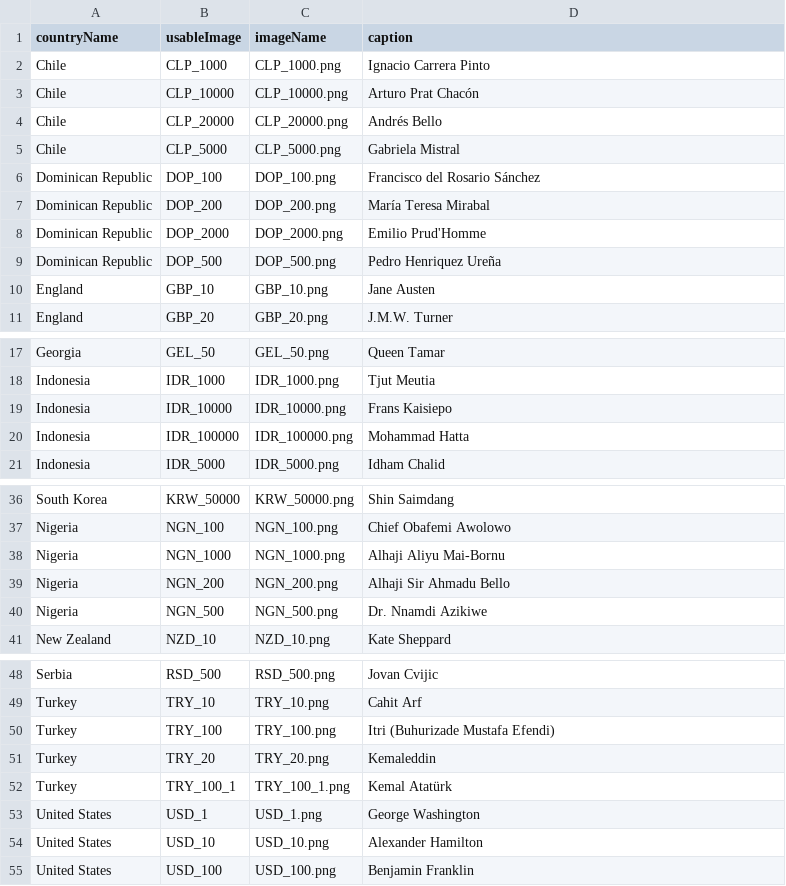
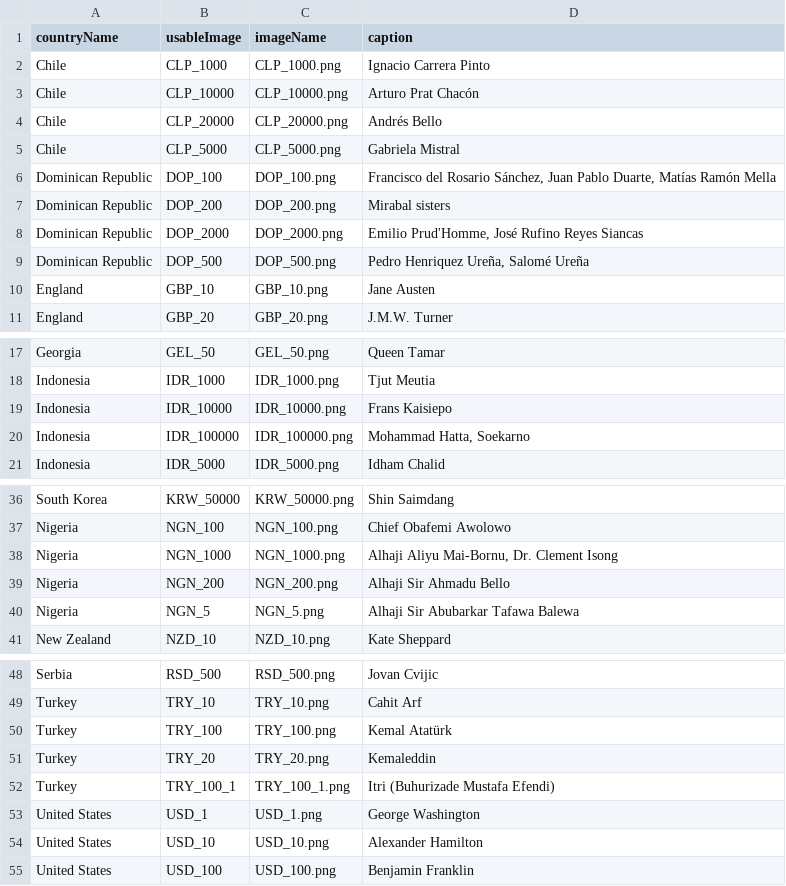
Before and after one commit to the-pudding/banknotes, a CSV file: src/data/currencyImages.csv, drawn as a sheet; only a part is shown, gaps mark what is left out.

```diff
--- a/src/data/currencyImages.csv
+++ b/src/data/currencyImages.csv
@@ -5,6 +5,6 @@ Chile,CLP_20000,CLP_20000.png,Andrés Bello
 Chile,CLP_5000,CLP_5000.png,Gabriela Mistral
-Dominican Republic,DOP_100,DOP_100.png,Francisco del Rosario Sánchez
-Dominican Republic,DOP_200,DOP_200.png,María Teresa Mirabal
-Dominican Republic,DOP_2000,DOP_2000.png,Emilio Prud'Homme
-Dominican Republic,DOP_500,DOP_500.png,Pedro Henriquez Ureña
+Dominican Republic,DOP_100,DOP_100.png,"Francisco del Rosario Sánchez, Juan Pablo Duarte, Matías Ramón Mella "
+Dominican Republic,DOP_200,DOP_200.png,Mirabal sisters
+Dominican Republic,DOP_2000,DOP_2000.png,"Emilio Prud'Homme, José Rufino Reyes Siancas"
+Dominican Republic,DOP_500,DOP_500.png,"Pedro Henriquez Ureña, Salomé Ureña"
 England,GBP_10,GBP_10.png,Jane Austen
@@ -19,3 +19,3 @@ Indonesia,IDR_1000,IDR_1000.png,Tjut Meutia
 Indonesia,IDR_10000,IDR_10000.png,Frans Kaisiepo
-Indonesia,IDR_100000,IDR_100000.png,Mohammad Hatta
+Indonesia,IDR_100000,IDR_100000.png,"Mohammad Hatta, Soekarno"
 Indonesia,IDR_5000,IDR_5000.png,Idham Chalid
@@ -37,5 +37,5 @@ South Korea,KRW_50000,KRW_50000.png,Shin Saimdang
 Nigeria,NGN_100,NGN_100.png,Chief Obafemi Awolowo
-Nigeria,NGN_1000,NGN_1000.png,Alhaji Aliyu Mai-Bornu
+Nigeria,NGN_1000,NGN_1000.png,"Alhaji Aliyu Mai-Bornu, Dr. Clement Isong"
 Nigeria,NGN_200,NGN_200.png,Alhaji Sir Ahmadu Bello
-Nigeria,NGN_500,NGN_500.png,Dr. Nnamdi Azikiwe
+Nigeria,NGN_5,NGN_5.png,Alhaji Sir Abubarkar Tafawa Balewa
 New Zealand,NZD_10,NZD_10.png,Kate Sheppard
@@ -49,5 +49,5 @@ Serbia,RSD_500,RSD_500.png,Jovan Cvijic
 Turkey,TRY_10,TRY_10.png,Cahit Arf
-Turkey,TRY_100,TRY_100.png,Itri (Buhurizade Mustafa Efendi)
+Turkey,TRY_100,TRY_100.png,Kemal Atatürk
 Turkey,TRY_20,TRY_20.png,Kemaleddin
-Turkey,TRY_100_1,TRY_100_1.png,Kemal Atatürk
+Turkey,TRY_100_1,TRY_100_1.png,Itri (Buhurizade Mustafa Efendi)
 United States,USD_1,USD_1.png,George Washington
```
Also changed, not shown: 10 other files.
